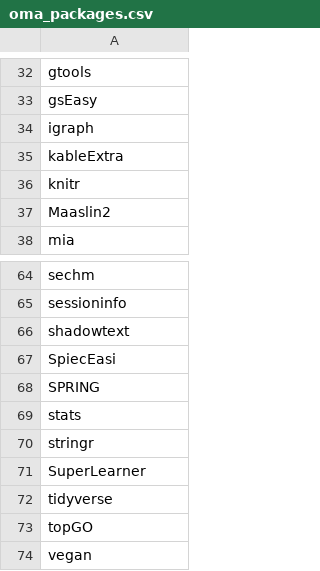
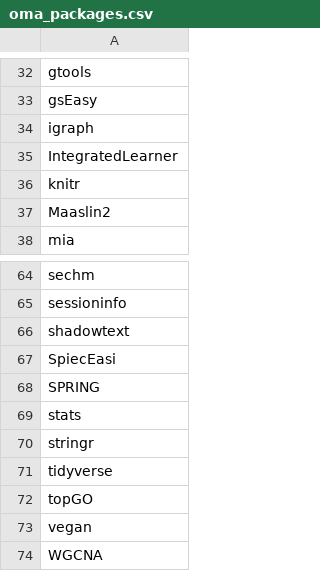
Before and after one commit to thomazbastiaanssen/OMA, a CSV file: oma_packages/oma_packages.csv, drawn as a sheet; only a part is shown, gaps mark what is left out; the shorter side is filled out with more unchanged rows.

```diff
--- a/oma_packages/oma_packages.csv
+++ b/oma_packages/oma_packages.csv
@@ -34,3 +34,3 @@ gsEasy
 igraph
-kableExtra
+IntegratedLearner
 knitr
@@ -70,3 +70,2 @@ stats
 stringr
-SuperLearner
 tidyverse
```
Also changed, not shown: 1 other file.
